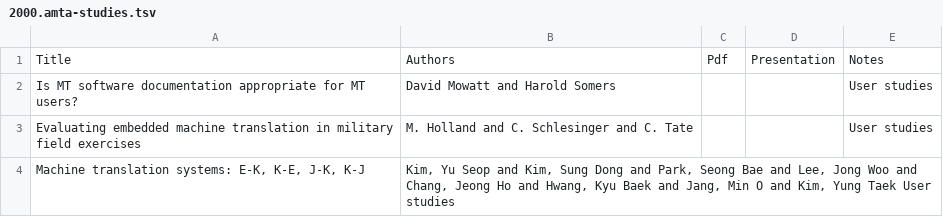
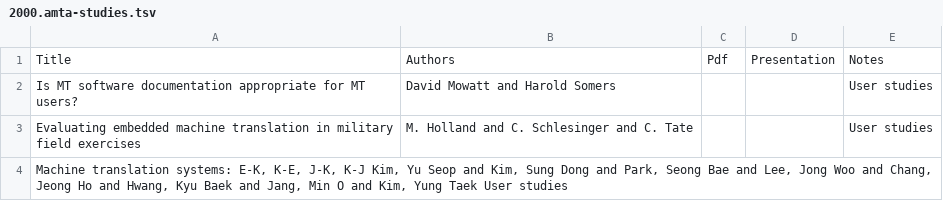
Before and after one commit to davidstap/mt-archive, a TSV file: data/amta/2000.amta-studies.tsv, drawn as a sheet; removed rows and columns are numbered as before the commit, all else as after; the diff names each change by its address in the sheet, - before the commit and + after, or states it on an @@ line.

Commit message:
cleaned up names.

```diff
--- a/data/amta/2000.amta-studies.tsv
+++ b/data/amta/2000.amta-studies.tsv
-row 4: Machine translation systems: E-K, K-E, J-K, K-J | Kim, Yu Seop and Kim, Sung Dong and Park, Seong Bae and Lee, Jong Woo and Chang, Jeong Ho and Hwang, Kyu Baek and Jang, Min O and Kim, Yung Taek User studies
+row 4: Machine translation systems: E-K, K-E, J-K, K-J Kim, Yu Seop and Kim, Sung Dong and Park, Seong Bae and Lee, Jong Woo and Chang, Jeong Ho and Hwang, Kyu Baek and Jang, Min O and Kim, Yung Taek User studies
```
